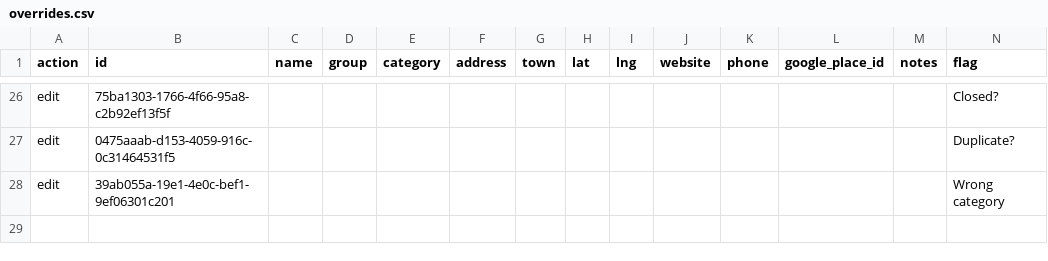
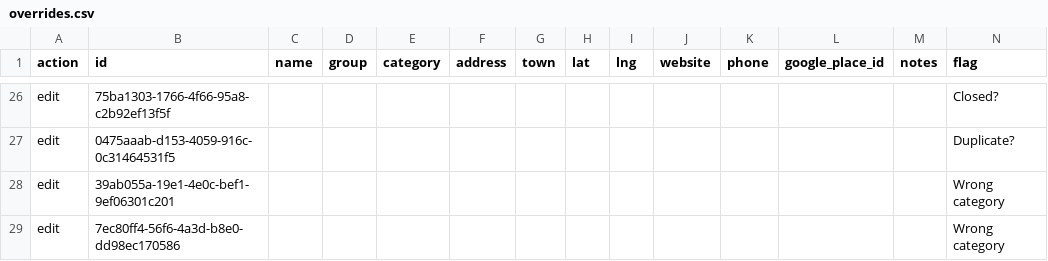
Before and after one commit to marthur3/blacksburg-directory, a CSV file: overrides.csv, drawn as a sheet; only a part is shown, gaps mark what is left out.

Commit message:
Directory edits: 1 change

```diff
--- a/overrides.csv
+++ b/overrides.csv
@@ -28 +28,2 @@ edit,0475aaab-d153-4059-916c-0c31464531f5,,,,,,,,,,,,Duplicate?
 edit,39ab055a-19e1-4e0c-bef1-9ef06301c201,,,,,,,,,,,,Wrong category
+edit,7ec80ff4-56f6-4a3d-b8e0-dd98ec170586,,,,,,,,,,,,Wrong category
```
